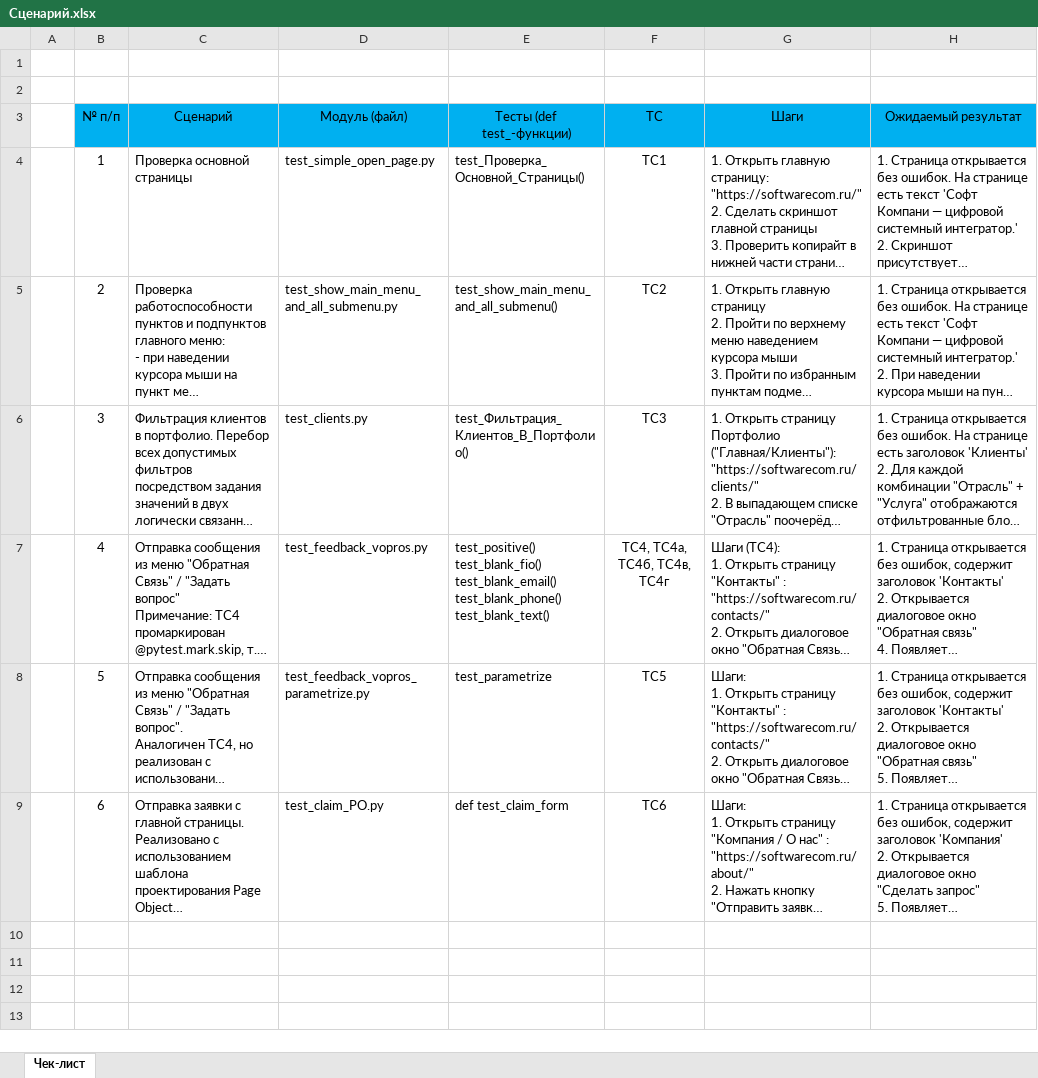
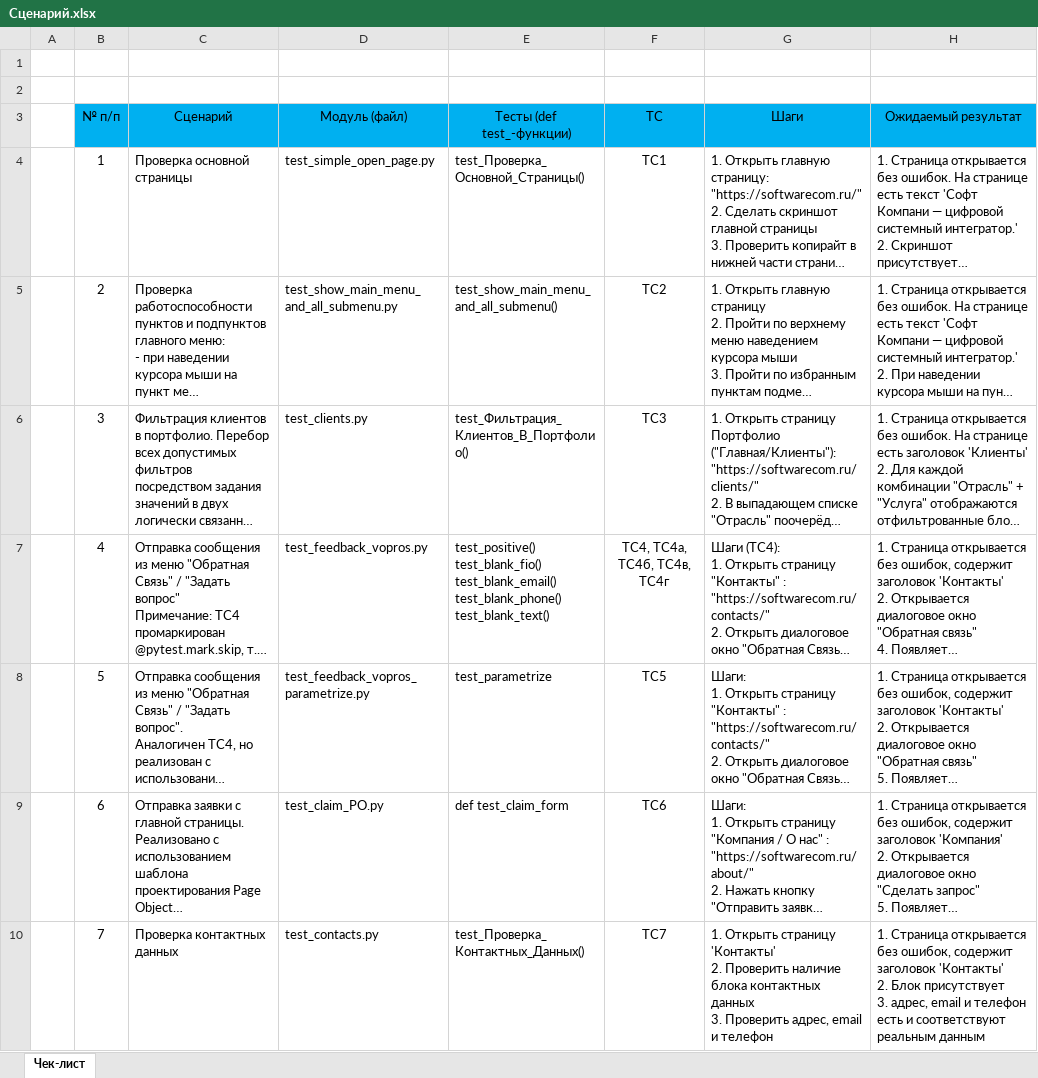
Before and after one commit to VladimirSedunov/softwarecom, an Excel workbook: Сценарий.xlsx, sheet Чек-лист, drawn as a sheet; long unchanged cells end in …; values as stored, in another font and other column widths than the file's, no borders; ↵ is a line break in a cell; the diff names each change by its address in the sheet, - before the commit and + after, or states it on an @@ line.

Commit message:
добавил Проверка контактных данных	test_contacts.py

```diff
--- a/Сценарий.xlsx (sheet Чек-лист)
+++ b/Сценарий.xlsx (sheet Чек-лист)
+row 10:  | 7 | Проверка контактных данных | test_contacts.py | test_Проверка_Контактных_Данных() | ТС7 | 1. Открыть страницу 'Контакты' ↵ 2. Проверить наличие блока контактных данных ↵ 3. Проверить адрес, email и телефон | 1. Страница открывается без ошибок, содержит заголовок 'Контакты' ↵ 2. Блок присутствует ↵ 3. адрес, email и телефон есть и соответствуют реальным данным
```
Also changed, not shown: 1 other file.
